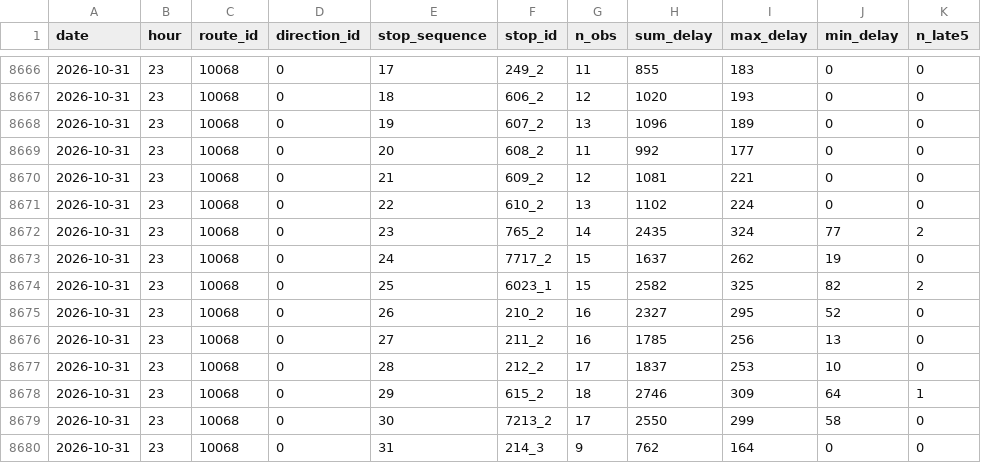
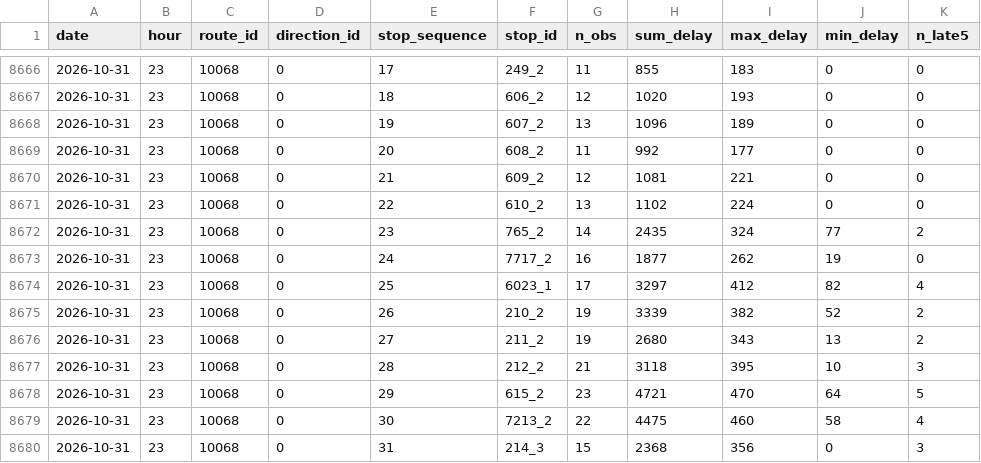
Before and after one commit to shita04/kyoto-bus-data, a CSV file: data_delay/2026-10-31.csv, drawn as a sheet; only a part is shown, gaps mark what is left out.

```diff
--- a/data_delay/2026-10-31.csv
+++ b/data_delay/2026-10-31.csv
@@ -8672,9 +8672,9 @@ date,hour,route_id,direction_id,stop_sequence,stop_id,n_obs,sum_delay,max_delay,
 2026-10-31,23,10068,0,23,765_2,14,2435,324,77,2
-2026-10-31,23,10068,0,24,7717_2,15,1637,262,19,0
-2026-10-31,23,10068,0,25,6023_1,15,2582,325,82,2
-2026-10-31,23,10068,0,26,210_2,16,2327,295,52,0
-2026-10-31,23,10068,0,27,211_2,16,1785,256,13,0
-2026-10-31,23,10068,0,28,212_2,17,1837,253,10,0
-2026-10-31,23,10068,0,29,615_2,18,2746,309,64,1
-2026-10-31,23,10068,0,30,7213_2,17,2550,299,58,0
-2026-10-31,23,10068,0,31,214_3,9,762,164,0,0
+2026-10-31,23,10068,0,24,7717_2,16,1877,262,19,0
+2026-10-31,23,10068,0,25,6023_1,17,3297,412,82,4
+2026-10-31,23,10068,0,26,210_2,19,3339,382,52,2
+2026-10-31,23,10068,0,27,211_2,19,2680,343,13,2
+2026-10-31,23,10068,0,28,212_2,21,3118,395,10,3
+2026-10-31,23,10068,0,29,615_2,23,4721,470,64,5
+2026-10-31,23,10068,0,30,7213_2,22,4475,460,58,4
+2026-10-31,23,10068,0,31,214_3,15,2368,356,0,3
```
Also changed, not shown: data/2026-10-31.csv.
